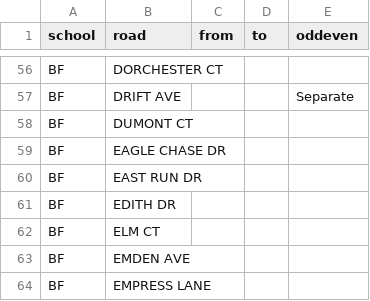
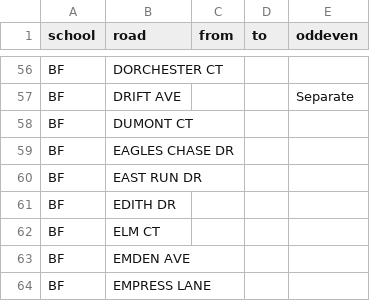
Before and after one commit to codefortrenton/school-districts, a CSV file: lawrence/lawrence_schools.csv, drawn as a sheet; only a part is shown, gaps mark what is left out.

```diff
--- a/lawrence/lawrence_schools.csv
+++ b/lawrence/lawrence_schools.csv
@@ -58,3 +58,3 @@ BF,DRIFT AVE,,,Separate
 BF,DUMONT CT,,,
-BF,EAGLE CHASE DR,,,
+BF,EAGLES CHASE DR,,,
 BF,EAST RUN DR,,,
```
Also changed, not shown: lawrence/missing.csv, lawrence/missing2.csv.
